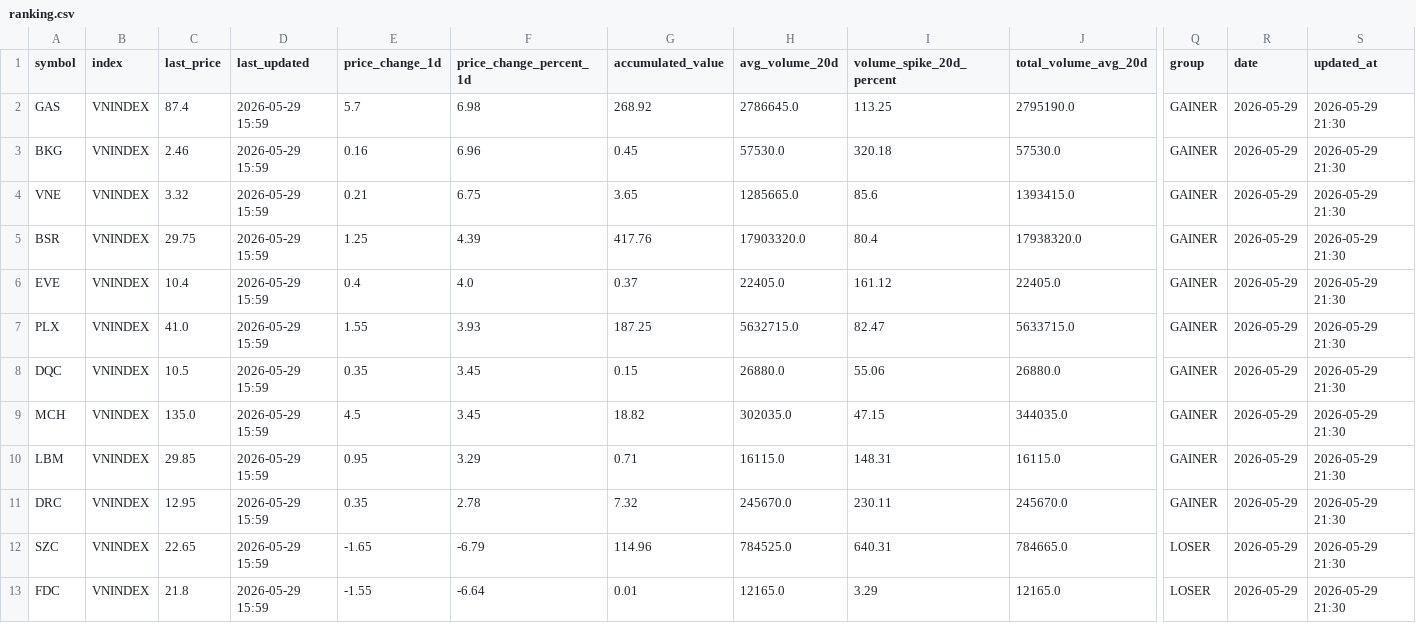
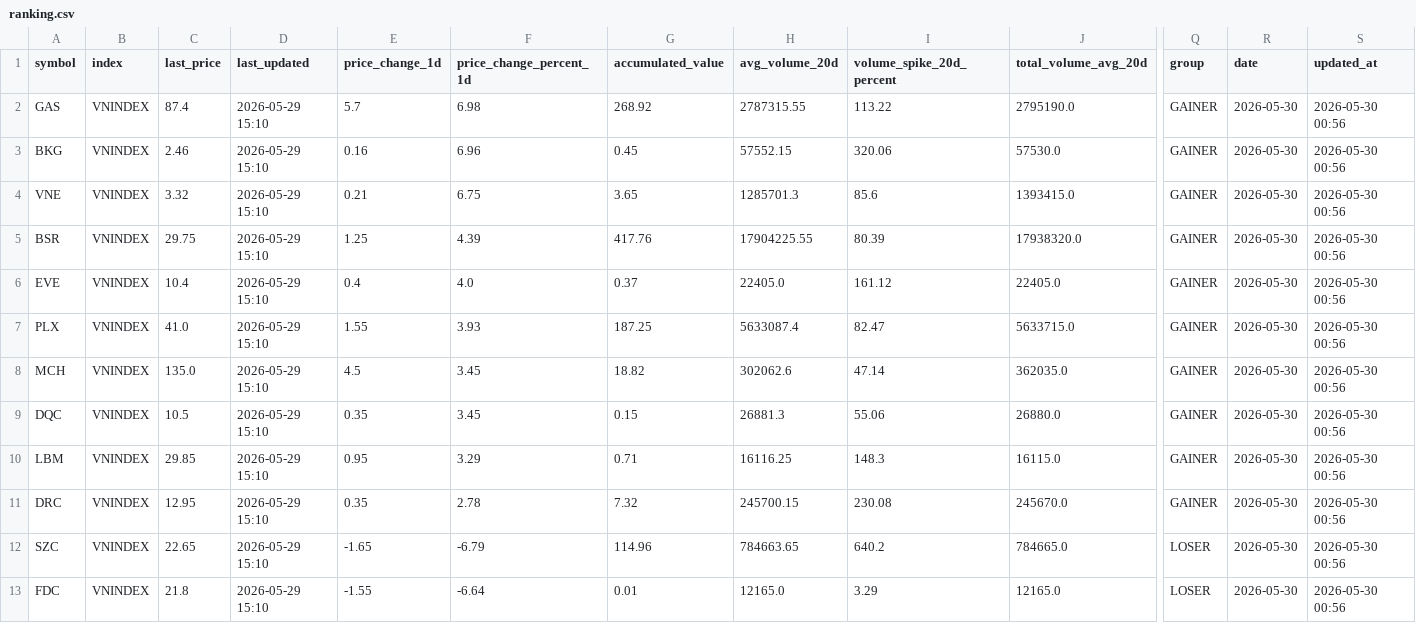
Before and after one commit to vn99instrumental-web/vnstock-cron-v2.0, a CSV file: output/ranking.csv, drawn as a sheet; only a part is shown, gaps mark what is left out; removed rows and columns are numbered as before the commit, all else as after; rows hold the shown columns only; the diff covers the shown part only; the diff names each change by its address in the sheet, - before the commit and + after, or states it on an @@ line.

```diff
--- a/output/ranking.csv
+++ b/output/ranking.csv
-D2:D7 (last_updated): 2026-05-29 15:59
+D2:D7 (last_updated): 2026-05-29 15:10
-H2 (avg_volume_20d): 2786645.0
+H2 (avg_volume_20d): 2787315.55
-I2 (volume_spike_20d_percent): 113.25
+I2 (volume_spike_20d_percent): 113.22
-R2:R7 (date): 2026-05-29
+R2:R7 (date): 2026-05-30
-S2:S7 (updated_at): 2026-05-29 21:30
+S2:S7 (updated_at): 2026-05-30 00:56
-H3 (avg_volume_20d): 57530.0
+H3 (avg_volume_20d): 57552.15
-I3 (volume_spike_20d_percent): 320.18
+I3 (volume_spike_20d_percent): 320.06
-H4 (avg_volume_20d): 1285665.0
+H4 (avg_volume_20d): 1285701.3
-H5 (avg_volume_20d): 17903320.0
+H5 (avg_volume_20d): 17904225.55
-I5 (volume_spike_20d_percent): 80.4
+I5 (volume_spike_20d_percent): 80.39
-H7 (avg_volume_20d): 5632715.0
+H7 (avg_volume_20d): 5633087.4
+row 8: MCH | VNINDEX | 135.0 | 2026-05-29 15:10 | 4.5 | 3.45 | 18.82 | 302062.6 | 47.14 | 362035.0 | GAINER | 2026-05-30 | 2026-05-30 00:56
-D9 (last_updated): 2026-05-29 15:59
+D9 (last_updated): 2026-05-29 15:10
-H9 (avg_volume_20d): 26880.0
+H9 (avg_volume_20d): 26881.3
-R9 (date): 2026-05-29
+R9 (date): 2026-05-30
-S9 (updated_at): 2026-05-29 21:30
+S9 (updated_at): 2026-05-30 00:56
-row 9: MCH | VNINDEX | 135.0 | 2026-05-29 15:59 | 4.5 | 3.45 | 18.82 | 302035.0 | 47.15 | 344035.0 | GAINER | 2026-05-29 | 2026-05-29 21:30
-D10:D13 (last_updated): 2026-05-29 15:59
+D10:D13 (last_updated): 2026-05-29 15:10
-H10 (avg_volume_20d): 16115.0
+H10 (avg_volume_20d): 16116.25
-I10 (volume_spike_20d_percent): 148.31
+I10 (volume_spike_20d_percent): 148.3
-R10:R13 (date): 2026-05-29
+R10:R13 (date): 2026-05-30
-S10:S13 (updated_at): 2026-05-29 21:30
+S10:S13 (updated_at): 2026-05-30 00:56
-H11 (avg_volume_20d): 245670.0
+H11 (avg_volume_20d): 245700.15
-I11 (volume_spike_20d_percent): 230.11
+I11 (volume_spike_20d_percent): 230.08
-H12 (avg_volume_20d): 784525.0
+H12 (avg_volume_20d): 784663.65
-I12 (volume_spike_20d_percent): 640.31
+I12 (volume_spike_20d_percent): 640.2
```
Also changed, not shown: 41 edited cells elsewhere in this file, output/deep.csv, output/signals.csv, 6 other files.
